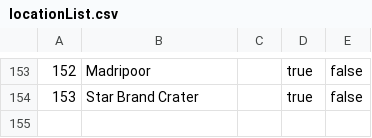
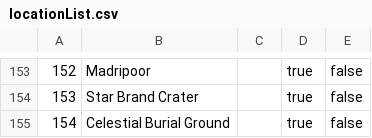
Before and after one commit to MagerBlutooth/MarvelCampaign, a CSV file: data/locationList.csv, drawn as a sheet; only a part is shown, gaps mark what is left out.

```diff
--- a/data/locationList.csv
+++ b/data/locationList.csv
@@ -154 +154,2 @@
 "153","Star Brand Crater","","true","false"
+"154","Celestial Burial Ground","","true","false"
```
Also changed, not shown: data/cardList.csv, data/hallOfFame.csv, 14 other files.
